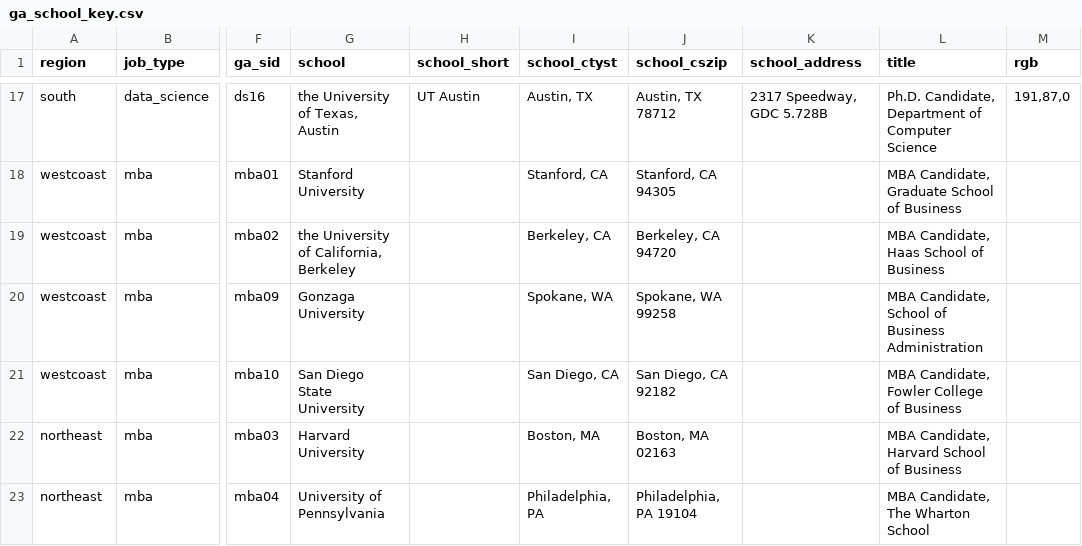
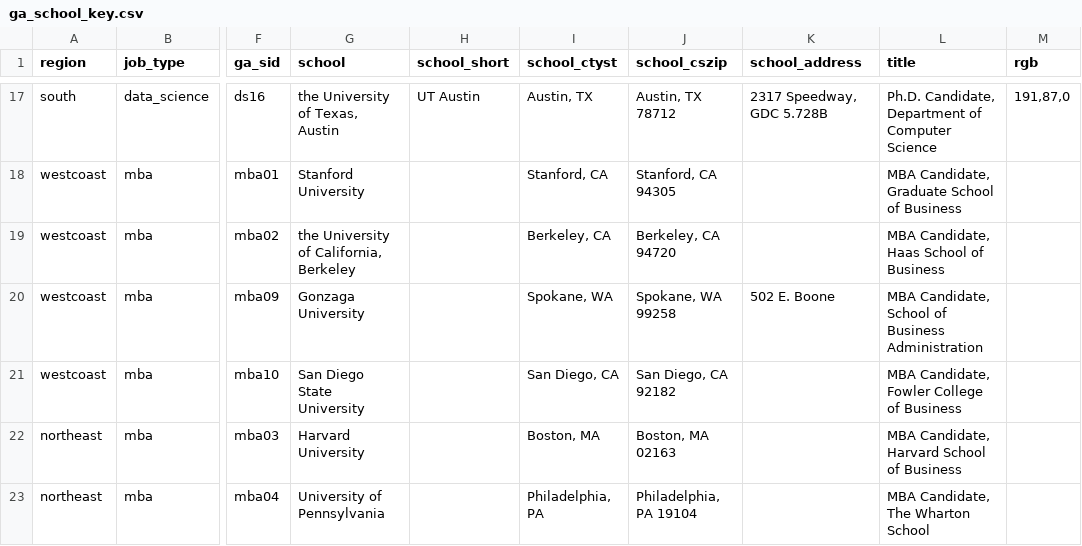
Before and after one commit to jmausolf/office_politics, a CSV file: keys/ga_school_key.csv, drawn as a sheet; only a part is shown, gaps mark what is left out; the diff names each change by its address in the sheet, - before the commit and + after, or states it on an @@ line.

```diff
--- a/keys/ga_school_key.csv
+++ b/keys/ga_school_key.csv
-K20 (school_address): (empty)
+K20 (school_address): 502 E. Boone
```
Also changed, not shown: 1 other file.
